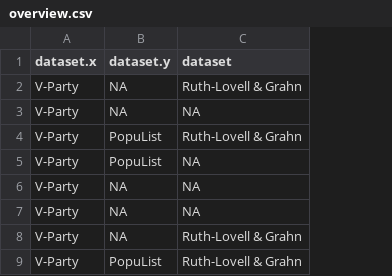
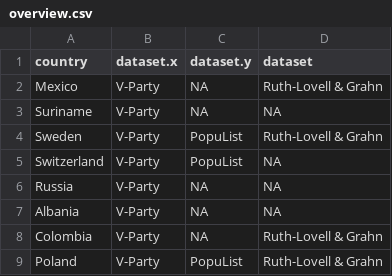
Before and after one commit to jasminskoenig/blog_loop, a CSV file: data/overview.csv, drawn as a sheet; only a part is shown; the diff names each change by its address in the sheet, - before the commit and + after, or states it on an @@ line.

Commit message:
updated overview

```diff
--- a/data/overview.csv
+++ b/data/overview.csv
+column A (country), rows 2-9: Mexico | Suriname | Sweden | Switzerland | Russia | Albania | Colombia | Poland
```
